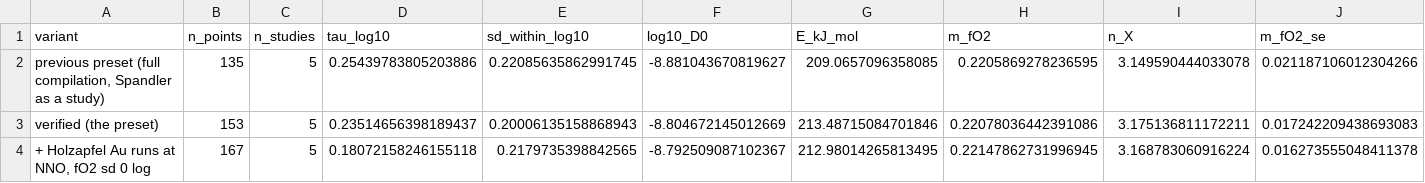
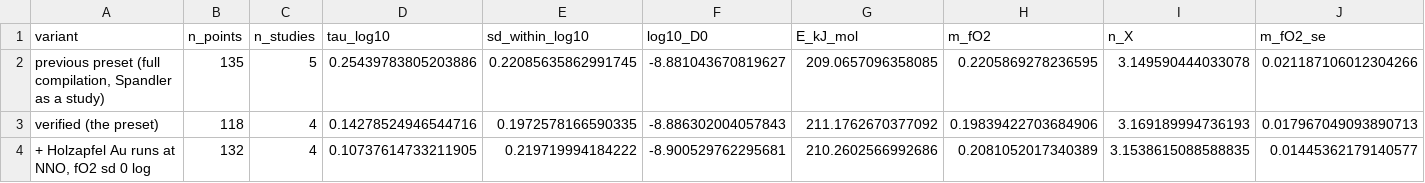
Before and after one commit to whtowbin/Olivine_Diffusion_FeMg, a CSV file: analyses/femg_refit/results/verified/variants.csv, drawn as a sheet; only a part is shown; the diff covers the shown part only; the diff names each change by its address in the sheet, - before the commit and + after, or states it on an @@ line.

```diff
--- a/analyses/femg_refit/results/verified/variants.csv
+++ b/analyses/femg_refit/results/verified/variants.csv
-B3 (n_points): 153
+B3 (n_points): 118
-C3:C4 (n_studies): 5
+C3:C4 (n_studies): 4
-D3 (tau_log10): 0.23514656398189437
+D3 (tau_log10): 0.14278524946544716
-E3 (sd_within_log10): 0.20006135158868943
+E3 (sd_within_log10): 0.1972578166590335
-F3 (log10_D0): -8.804672145012669
+F3 (log10_D0): -8.886302004057843
-G3 (E_kJ_mol): 213.48715084701846
+G3 (E_kJ_mol): 211.1762670377092
-H3 (m_fO2): 0.22078036442391086
+H3 (m_fO2): 0.19839422703684906
-I3 (n_X): 3.175136811172211
+I3 (n_X): 3.169189994736193
-J3 (m_fO2_se): 0.017242209438693083
+J3 (m_fO2_se): 0.017967049093890713
-B4 (n_points): 167
+B4 (n_points): 132
-D4 (tau_log10): 0.18072158246155118
+D4 (tau_log10): 0.10737614733211905
-E4 (sd_within_log10): 0.2179735398842565
+E4 (sd_within_log10): 0.219719994184222
-F4 (log10_D0): -8.792509087102367
+F4 (log10_D0): -8.900529762295681
-G4 (E_kJ_mol): 212.98014265813495
+G4 (E_kJ_mol): 210.2602566992686
-H4 (m_fO2): 0.22147862731996945
+H4 (m_fO2): 0.2081052017340389
-I4 (n_X): 3.168783060916224
+I4 (n_X): 3.1538615088588835
-J4 (m_fO2_se): 0.016273555048411378
+J4 (m_fO2_se): 0.01445362179140577
```
Also changed, not shown: 77 edited cells elsewhere in this file, analyses/femg_refit/results/verified/coefficients.csv, analyses/femg_refit/results/verified/predictions.csv, 38 other files.
